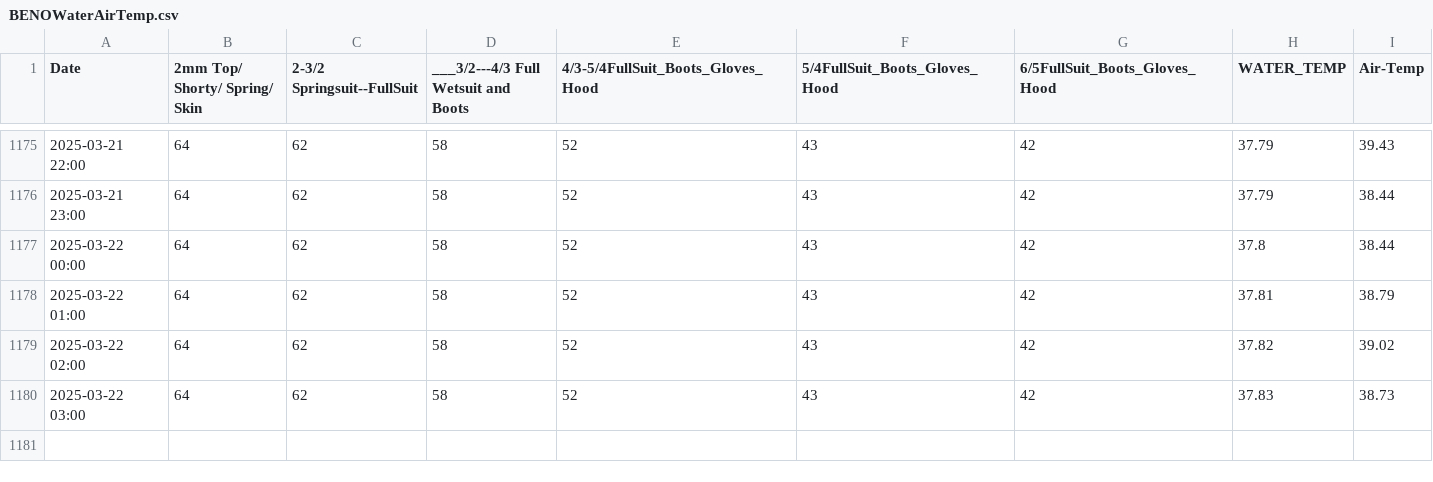
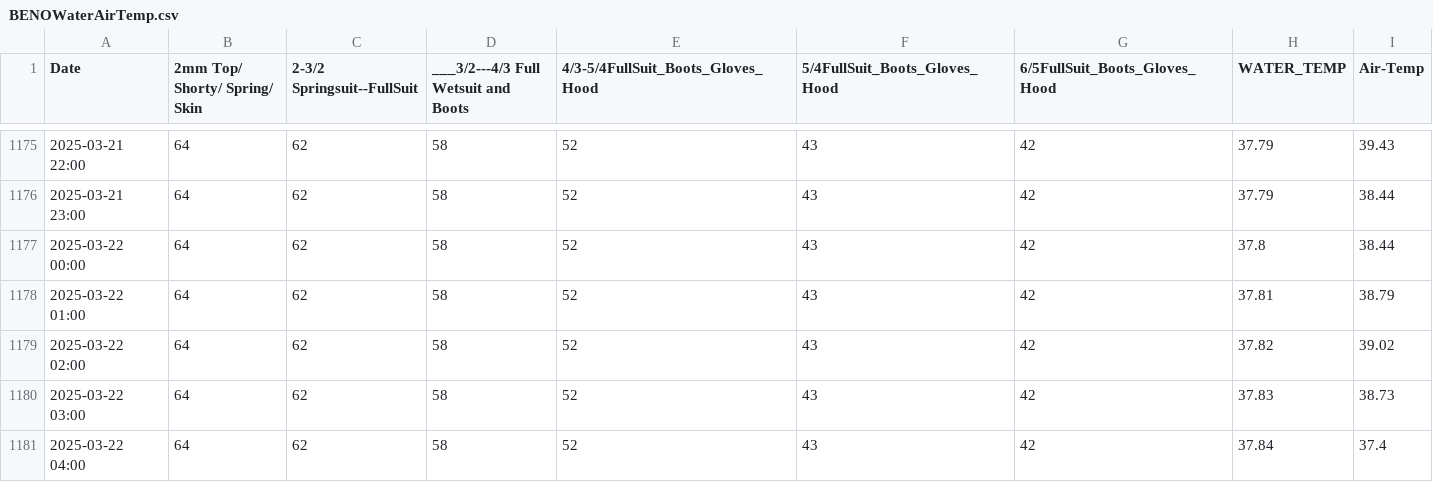
Before and after one commit to ksallee/Green-Wave-Report, a CSV file: static/BENOWaterAirTemp.csv, drawn as a sheet; only a part is shown, gaps mark what is left out; the diff names each change by its address in the sheet, - before the commit and + after, or states it on an @@ line.

Commit message:
Update CSV data

```diff
--- a/static/BENOWaterAirTemp.csv
+++ b/static/BENOWaterAirTemp.csv
+row 1181: 2025-03-22 04:00 | 64 | 62 | 58 | 52 | 43 | 42 | 37.84 | 37.4
```
Also changed, not shown: static/WICO_BENO_CENO_ARNO_HEAD_LAPO.csv.
